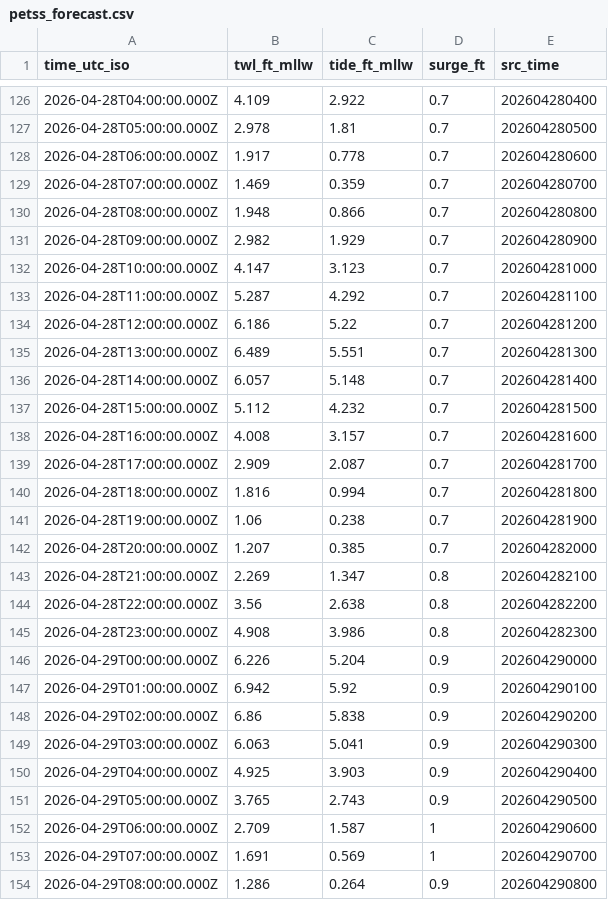
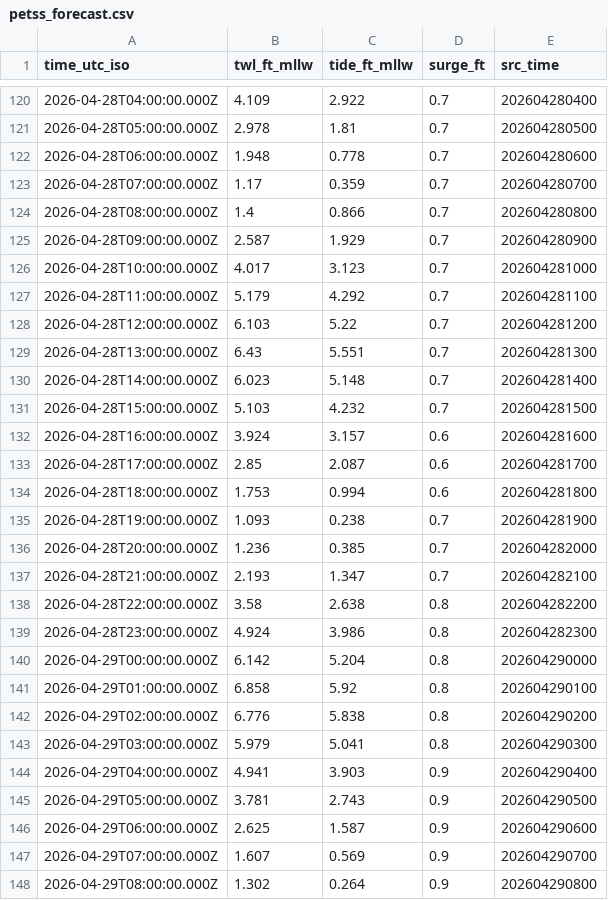
Before and after one commit to hondrospj/Greenwich, a CSV file: data/petss_forecast.csv, drawn as a sheet; only a part is shown, gaps mark what is left out; the diff covers the shown part only.

```diff
--- a/data/petss_forecast.csv
+++ b/data/petss_forecast.csv
@@ -127,28 +121,28 @@ time_utc_iso,twl_ft_mllw,tide_ft_mllw,surge_ft,src_time
 2026-04-28T05:00:00.000Z,2.978,1.81,0.7,202604280500
-2026-04-28T06:00:00.000Z,1.917,0.778,0.7,202604280600
-2026-04-28T07:00:00.000Z,1.469,0.359,0.7,202604280700
-2026-04-28T08:00:00.000Z,1.948,0.866,0.7,202604280800
-2026-04-28T09:00:00.000Z,2.982,1.929,0.7,202604280900
-2026-04-28T10:00:00.000Z,4.147,3.123,0.7,202604281000
-2026-04-28T11:00:00.000Z,5.287,4.292,0.7,202604281100
-2026-04-28T12:00:00.000Z,6.186,5.22,0.7,202604281200
-2026-04-28T13:00:00.000Z,6.489,5.551,0.7,202604281300
-2026-04-28T14:00:00.000Z,6.057,5.148,0.7,202604281400
-2026-04-28T15:00:00.000Z,5.112,4.232,0.7,202604281500
-2026-04-28T16:00:00.000Z,4.008,3.157,0.7,202604281600
-2026-04-28T17:00:00.000Z,2.909,2.087,0.7,202604281700
-2026-04-28T18:00:00.000Z,1.816,0.994,0.7,202604281800
-2026-04-28T19:00:00.000Z,1.06,0.238,0.7,202604281900
-2026-04-28T20:00:00.000Z,1.207,0.385,0.7,202604282000
-2026-04-28T21:00:00.000Z,2.269,1.347,0.8,202604282100
-2026-04-28T22:00:00.000Z,3.56,2.638,0.8,202604282200
-2026-04-28T23:00:00.000Z,4.908,3.986,0.8,202604282300
-2026-04-29T00:00:00.000Z,6.226,5.204,0.9,202604290000
-2026-04-29T01:00:00.000Z,6.942,5.92,0.9,202604290100
-2026-04-29T02:00:00.000Z,6.86,5.838,0.9,202604290200
-2026-04-29T03:00:00.000Z,6.063,5.041,0.9,202604290300
-2026-04-29T04:00:00.000Z,4.925,3.903,0.9,202604290400
-2026-04-29T05:00:00.000Z,3.765,2.743,0.9,202604290500
-2026-04-29T06:00:00.000Z,2.709,1.587,1,202604290600
-2026-04-29T07:00:00.000Z,1.691,0.569,1,202604290700
-2026-04-29T08:00:00.000Z,1.286,0.264,0.9,202604290800
+2026-04-28T06:00:00.000Z,1.948,0.778,0.7,202604280600
+2026-04-28T07:00:00.000Z,1.17,0.359,0.7,202604280700
+2026-04-28T08:00:00.000Z,1.4,0.866,0.7,202604280800
+2026-04-28T09:00:00.000Z,2.587,1.929,0.7,202604280900
+2026-04-28T10:00:00.000Z,4.017,3.123,0.7,202604281000
+2026-04-28T11:00:00.000Z,5.179,4.292,0.7,202604281100
+2026-04-28T12:00:00.000Z,6.103,5.22,0.7,202604281200
+2026-04-28T13:00:00.000Z,6.43,5.551,0.7,202604281300
+2026-04-28T14:00:00.000Z,6.023,5.148,0.7,202604281400
+2026-04-28T15:00:00.000Z,5.103,4.232,0.7,202604281500
+2026-04-28T16:00:00.000Z,3.924,3.157,0.6,202604281600
+2026-04-28T17:00:00.000Z,2.85,2.087,0.6,202604281700
+2026-04-28T18:00:00.000Z,1.753,0.994,0.6,202604281800
+2026-04-28T19:00:00.000Z,1.093,0.238,0.7,202604281900
+2026-04-28T20:00:00.000Z,1.236,0.385,0.7,202604282000
+2026-04-28T21:00:00.000Z,2.193,1.347,0.7,202604282100
+2026-04-28T22:00:00.000Z,3.58,2.638,0.8,202604282200
+2026-04-28T23:00:00.000Z,4.924,3.986,0.8,202604282300
+2026-04-29T00:00:00.000Z,6.142,5.204,0.8,202604290000
+2026-04-29T01:00:00.000Z,6.858,5.92,0.8,202604290100
+2026-04-29T02:00:00.000Z,6.776,5.838,0.8,202604290200
+2026-04-29T03:00:00.000Z,5.979,5.041,0.8,202604290300
+2026-04-29T04:00:00.000Z,4.941,3.903,0.9,202604290400
+2026-04-29T05:00:00.000Z,3.781,2.743,0.9,202604290500
+2026-04-29T06:00:00.000Z,2.625,1.587,0.9,202604290600
+2026-04-29T07:00:00.000Z,1.607,0.569,0.9,202604290700
+2026-04-29T08:00:00.000Z,1.302,0.264,0.9,202604290800
```
Also changed, not shown: 6 added rows, 6 removed rows and 89 edited cells elsewhere in this file, 3 other files.
